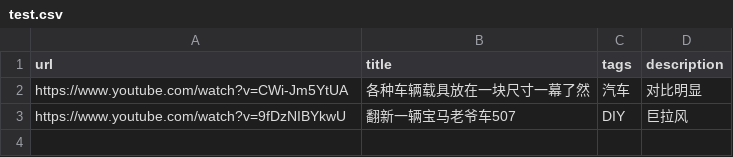
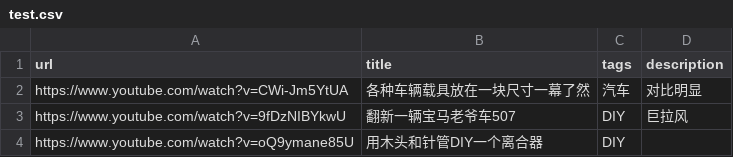
Before and after one commit to 478964147/videoman, a CSV file: test.csv, drawn as a sheet.

Commit message:
Update test.csv

```diff
--- a/test.csv
+++ b/test.csv
@@ -3 +3,2 @@ https://www.youtube.com/watch?v=CWi-Jm5YtUA,各种车辆载具放在一块尺寸
 https://www.youtube.com/watch?v=9fDzNIBYkwU,翻新一辆宝马老爷车507,DIY, 巨拉风
+https://www.youtube.com/watch?v=oQ9ymane85U,用木头和针管DIY一个离合器,DIY,
```
